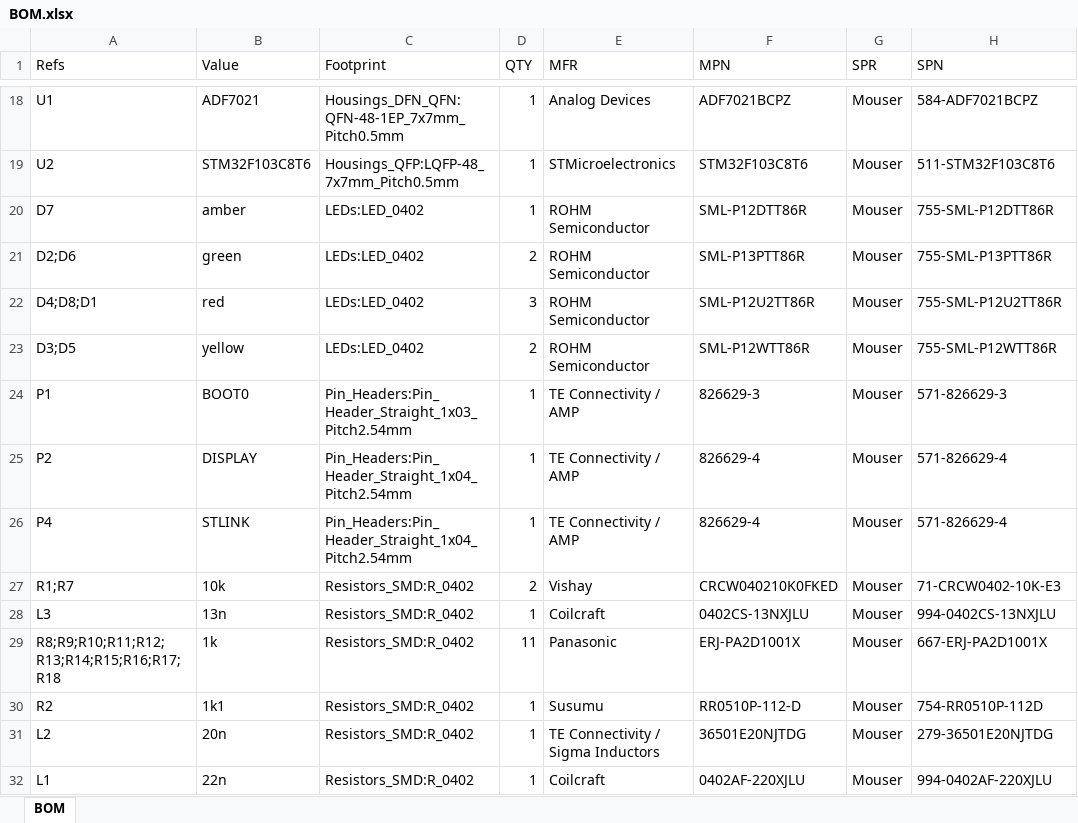
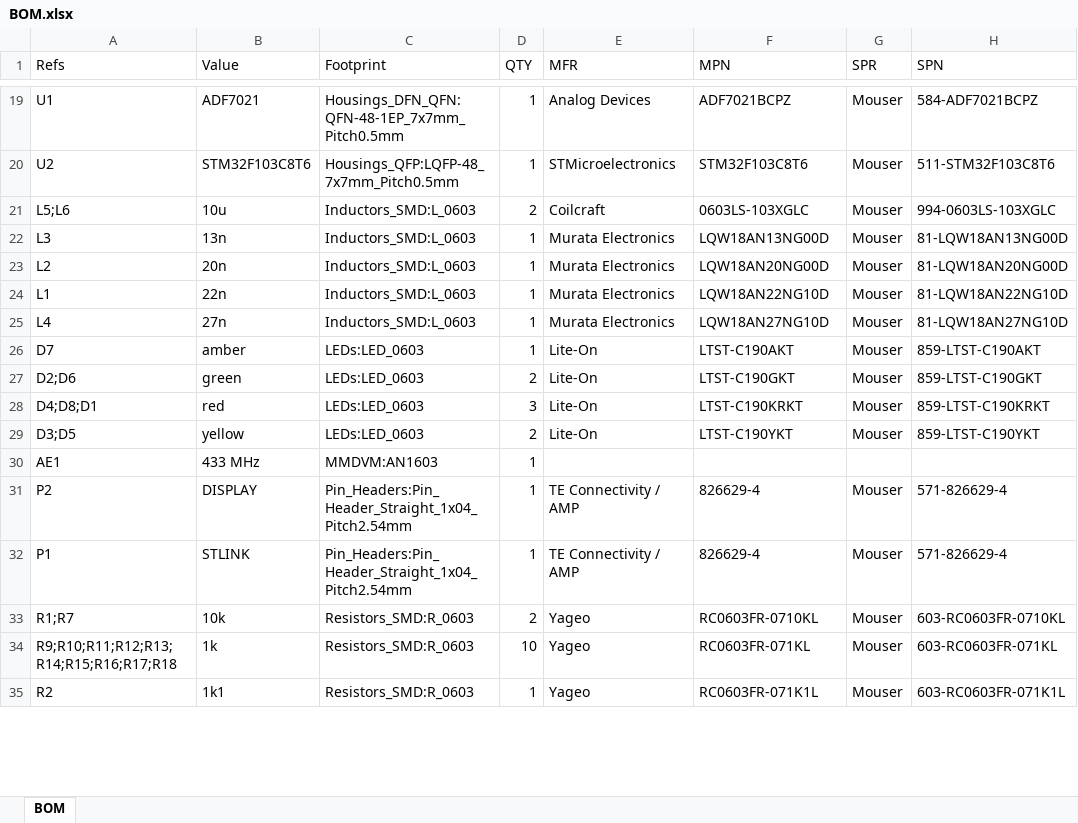
Before and after one commit to mathisschmieder/MMDVM_HS_Hat, an Excel workbook: BOM.xlsx, sheet BOM, drawn as a sheet; only a part is shown, gaps mark what is left out; values as stored, in another font and other column widths than the file's, no borders; removed rows and columns are numbered as before the commit, all else as after; the diff covers the shown part only; the diff names each change by its address in the sheet, - before the commit and + after, or states it on an @@ line.

```diff
--- a/BOM.xlsx (sheet BOM)
+++ b/BOM.xlsx (sheet BOM)
+row 21: L5;L6 | 10u | Inductors_SMD:L_0603 | 2 | Coilcraft | 0603LS-103XGLC | Mouser | 994-0603LS-103XGLC
+row 22: L3 | 13n | Inductors_SMD:L_0603 | 1 | Murata Electronics | LQW18AN13NG00D | Mouser | 81-LQW18AN13NG00D
+row 23: L2 | 20n | Inductors_SMD:L_0603 | 1 | Murata Electronics | LQW18AN20NG00D | Mouser | 81-LQW18AN20NG00D
+row 24: L1 | 22n | Inductors_SMD:L_0603 | 1 | Murata Electronics | LQW18AN22NG10D | Mouser | 81-LQW18AN22NG10D
+row 25: L4 | 27n | Inductors_SMD:L_0603 | 1 | Murata Electronics | LQW18AN27NG10D | Mouser | 81-LQW18AN27NG10D
-C26:C29 (Footprint): LEDs:LED_0402
+C26:C29 (Footprint): LEDs:LED_0603
-E26:E29 (MFR): ROHM Semiconductor
+E26:E29 (MFR): Lite-On
-F26 (MPN): SML-P12DTT86R
+F26 (MPN): LTST-C190AKT
-H26 (SPN): 755-SML-P12DTT86R
+H26 (SPN): 859-LTST-C190AKT
-F27 (MPN): SML-P13PTT86R
+F27 (MPN): LTST-C190GKT
-H27 (SPN): 755-SML-P13PTT86R
+H27 (SPN): 859-LTST-C190GKT
-F28 (MPN): SML-P12U2TT86R
+F28 (MPN): LTST-C190KRKT
-H28 (SPN): 755-SML-P12U2TT86R
+H28 (SPN): 859-LTST-C190KRKT
-F29 (MPN): SML-P12WTT86R
+F29 (MPN): LTST-C190YKT
-H29 (SPN): 755-SML-P12WTT86R
+H29 (SPN): 859-LTST-C190YKT
-row 24: P1 | BOOT0 | Pin_Headers:Pin_Header_Straight_1x03_Pitch2.54mm | 1 | TE Connectivity / AMP | 826629-3 | Mouser | 571-826629-3
+row 30: AE1 | 433 MHz | MMDVM:AN1603 | 1
-A32 (Refs): P4
+A32 (Refs): P1
-C33 (Footprint): Resistors_SMD:R_0402
+C33 (Footprint): Resistors_SMD:R_0603
-E33 (MFR): Vishay
+E33 (MFR): Yageo
-F33 (MPN): CRCW040210K0FKED
+F33 (MPN): RC0603FR-0710KL
-H33 (SPN): 71-CRCW0402-10K-E3
+H33 (SPN): 603-RC0603FR-0710KL
-row 28: L3 | 13n | Resistors_SMD:R_0402 | 1 | Coilcraft | 0402CS-13NXJLU | Mouser | 994-0402CS-13NXJLU
-row 29: R8;R9;R10;R11;R12;R13;R14;R15;R16;R17;R18 | 1k | Resistors_SMD:R_0402 | 11 | Panasonic | ERJ-PA2D1001X | Mouser | 667-ERJ-PA2D1001X
+row 34: R9;R10;R11;R12;R13;R14;R15;R16;R17;R18 | 1k | Resistors_SMD:R_0603 | 10 | Yageo | RC0603FR-071KL | Mouser | 603-RC0603FR-071KL
-C35 (Footprint): Resistors_SMD:R_0402
+C35 (Footprint): Resistors_SMD:R_0603
-E35 (MFR): Susumu
+E35 (MFR): Yageo
-F35 (MPN): RR0510P-112-D
+F35 (MPN): RC0603FR-071K1L
-H35 (SPN): 754-RR0510P-112D
+H35 (SPN): 603-RC0603FR-071K1L
-row 31: L2 | 20n | Resistors_SMD:R_0402 | 1 | TE Connectivity / Sigma Inductors | 36501E20NJTDG | Mouser | 279-36501E20NJTDG
-row 32: L1 | 22n | Resistors_SMD:R_0402 | 1 | Coilcraft | 0402AF-220XJLU | Mouser | 994-0402AF-220XJLU
```
Also changed, not shown: 2 added rows, 3 removed rows and 55 edited cells elsewhere in this sheet, 3 other files.
